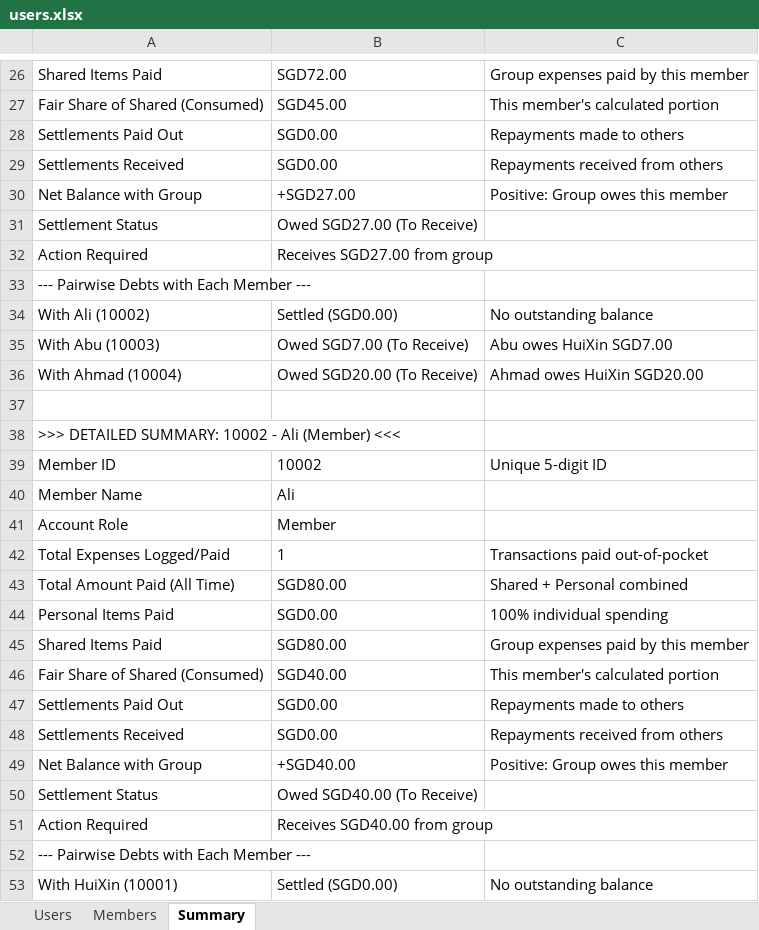
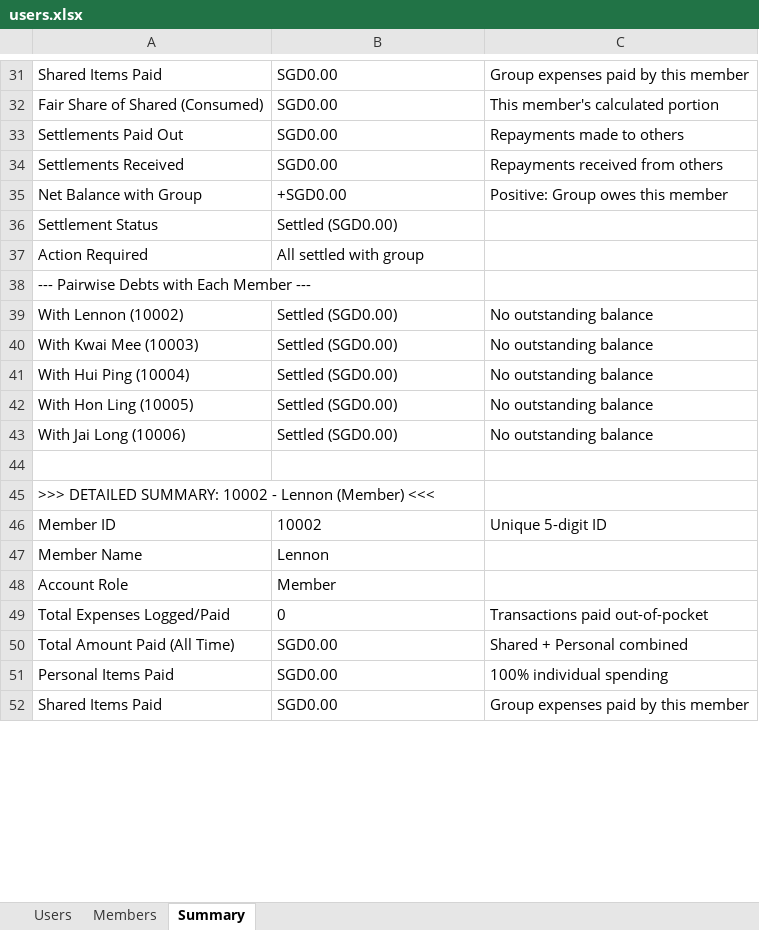
Before and after one commit to huixin1013/expense-splitter-1013, an Excel workbook: data/users.xlsx, sheet Summary, drawn as a sheet; only a part is shown, gaps mark what is left out; the shorter side is filled out with more unchanged rows; values as stored, in another font and other column widths than the file's, no borders; removed rows and columns are numbered as before the commit, all else as after; the diff covers the shown part only; the diff names each change by its address in the sheet, - before the commit and + after, or states it on an @@ line.

```diff
--- a/data/users.xlsx (sheet Summary)
+++ b/data/users.xlsx (sheet Summary)
-B31: SGD72.00
+B31: SGD0.00
-B32: SGD45.00
+B32: SGD0.00
-B35: +SGD27.00
+B35: +SGD0.00
-B36: Owed SGD27.00 (To Receive)
+B36: Settled (SGD0.00)
-B37: Receives SGD27.00 from group
+B37: All settled with group
-A39: With Ali (10002)
+A39: With Lennon (10002)
-row 35: With Abu (10003) | Owed SGD7.00 (To Receive) | Abu owes HuiXin SGD7.00
-row 36: With Ahmad (10004) | Owed SGD20.00 (To Receive) | Ahmad owes HuiXin SGD20.00
+row 40: With Kwai Mee (10003) | Settled (SGD0.00) | No outstanding balance
+row 41: With Hui Ping (10004) | Settled (SGD0.00) | No outstanding balance
+row 42: With Hon Ling (10005) | Settled (SGD0.00) | No outstanding balance
+row 43: With Jai Long (10006) | Settled (SGD0.00) | No outstanding balance
-A45: …10002 - Ali (Member) <<<
+A45: …10002 - Lennon (Member) <<<
-B47: Ali
+B47: Lennon
@@ row 41 moved to row 69: Account Role @@
-row 42: Total Expenses Logged/Paid | 1 | Transactions paid out-of-pocket
-row 43: Total Amount Paid (All Time) | SGD80.00 | Shared + Personal combined
@@ row 44 moved to row 72: Personal Items Paid @@
-row 45: Shared Items Paid | SGD80.00 | Group expenses paid by this member
-row 46: Fair Share of Shared (Consumed) | SGD40.00 | This member's calculated portion
@@ row 47 moved to row 75: Settlements Paid Out @@
@@ row 48 moved to row 76: Settlements Received @@
-row 49: Net Balance with Group | +SGD40.00 | Positive: Group owes this member
-row 50: Settlement Status | Owed SGD40.00 (To Receive)
-row 51: Action Required | Receives SGD40.00 from group
@@ row 52 moved to row 80: --- Pairwise Debts with Each Member --- @@
-row 53: With HuiXin (10001) | Settled (SGD0.00) | No outstanding balance
```
Also changed, not shown: 83 added rows, 22 removed rows, 7 moved rows and 25 edited cells elsewhere in this sheet, sheet Members, sheet Users, data/expenses.xlsx, 15 other files.
